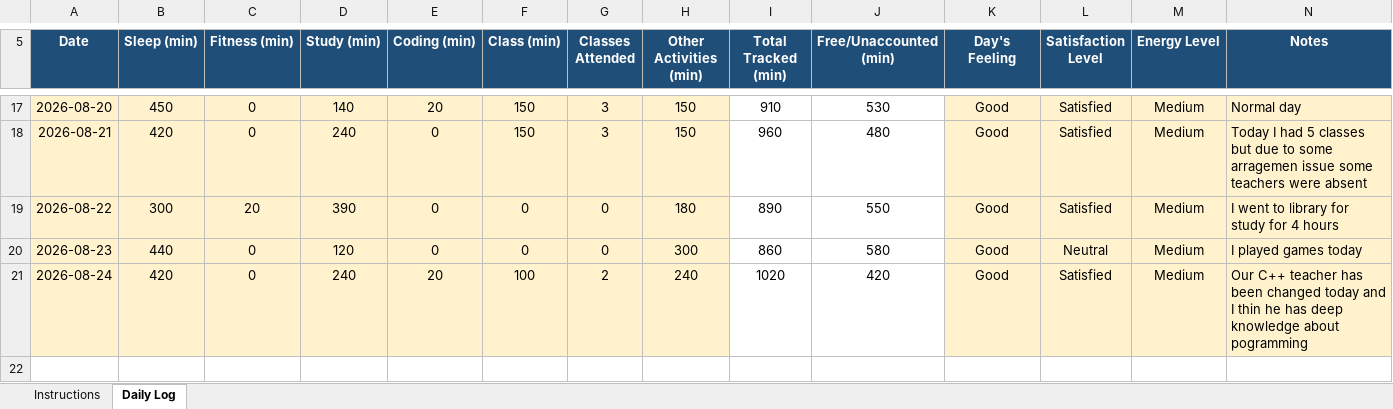
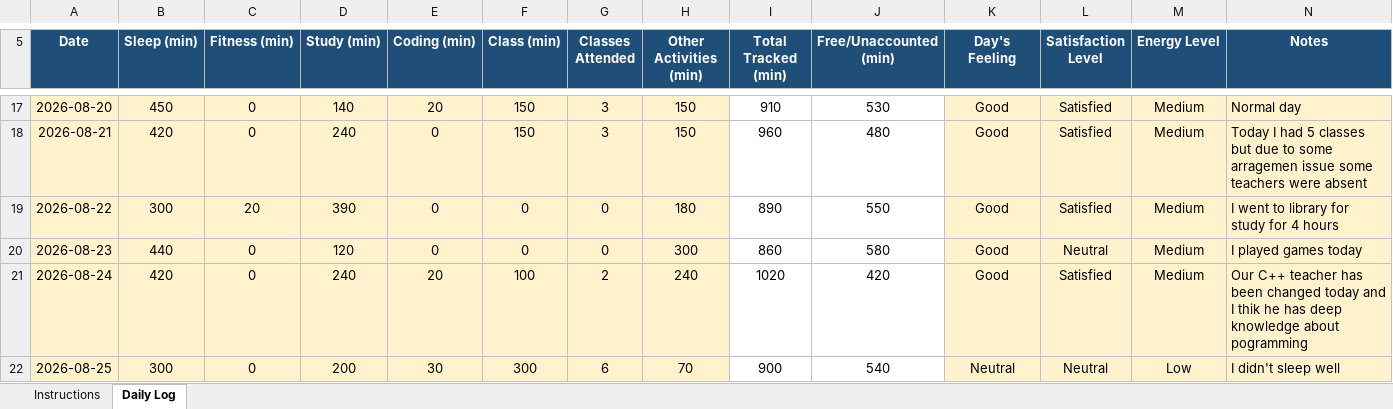
Before and after one commit to Aman911kumar/MY-DATA-CAP776-12600821, an Excel workbook: my_daily_data.xlsx, sheet Daily Log, drawn as a sheet; only a part is shown, gaps mark what is left out; values as stored, in another font and other column widths than the file's, no borders; conditional formats not drawn; the diff names each change by its address in the sheet, - before the commit and + after, or states it on an @@ line.

Commit message:
16th day

```diff
--- a/my_daily_data.xlsx (sheet Daily Log)
+++ b/my_daily_data.xlsx (sheet Daily Log)
-N21 (Notes): …and I thin he has…
+N21 (Notes): …and I thik he has…
+row 22: 2026-08-25 | 300 | 0 | 200 | 30 | 300 | 6 | 70 | 900 | 540 | Neutral | Neutral | Low | I didn't sleep well
```
